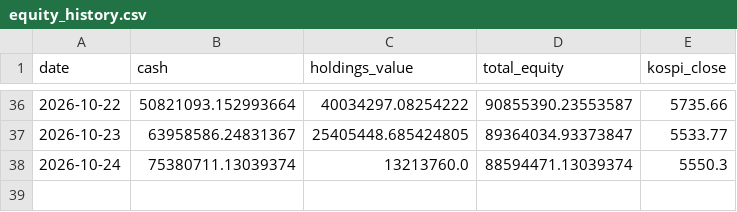
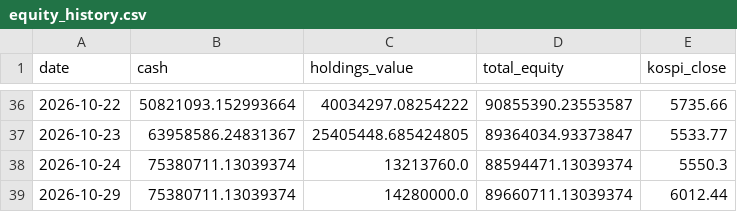
Before and after one commit to BryunB/kr-stock-dashboard, a CSV file: data/portfolio/equity_history.csv, drawn as a sheet; only a part is shown, gaps mark what is left out; the diff names each change by its address in the sheet, - before the commit and + after, or states it on an @@ line.

```diff
--- a/data/portfolio/equity_history.csv
+++ b/data/portfolio/equity_history.csv
+row 39: 2026-10-29 | 75380711.13039374 | 14280000.0 | 89660711.13039374 | 6012.44
```
Also changed, not shown: 1 other file.
